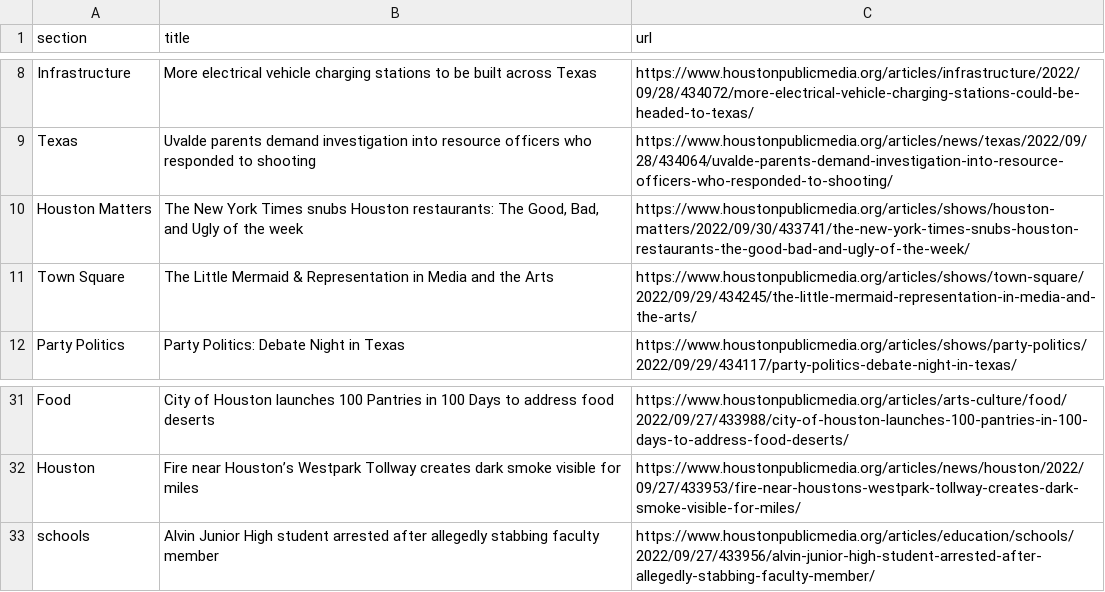
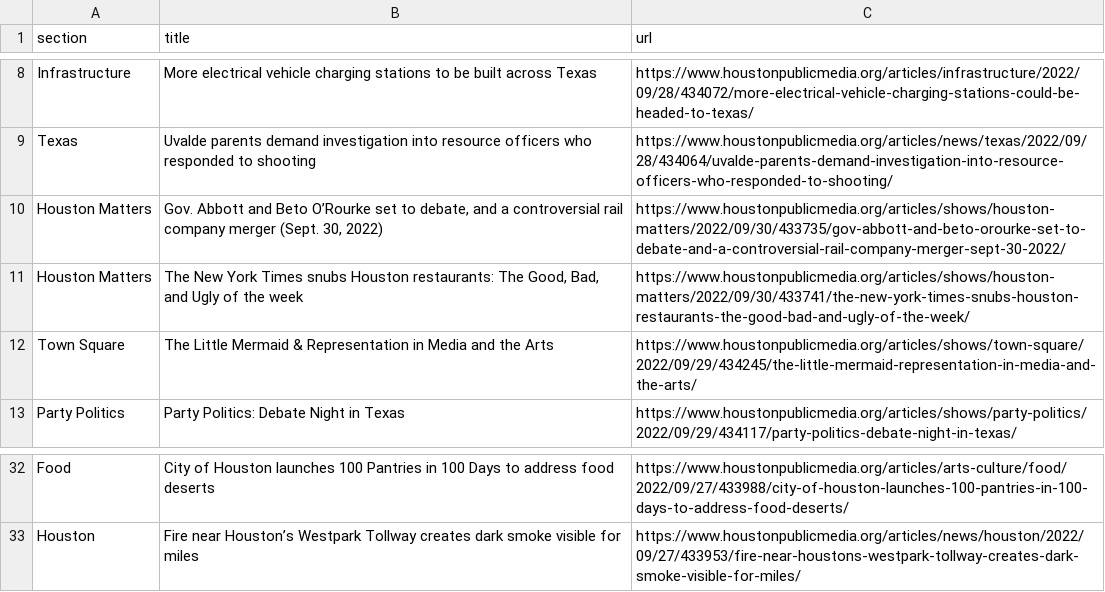
Before and after one commit to tanazm/Houston_scraped, a CSV file: npr.csv, drawn as a sheet; only a part is shown, gaps mark what is left out.

```diff
--- a/npr.csv
+++ b/npr.csv
@@ -9,2 +9,3 @@ Infrastructure,More electrical vehicle charging stations to be built across Texa
 Texas,Uvalde parents demand investigation into resource officers who responded to shooting,https://www.houstonpublicmedia.org/articles/news/texas/2022/09/28/434064/uvalde-parents-demand-investigation-into-resource-officers-who-responded-to-shooting/
+Houston Matters,"Gov. Abbott and Beto O’Rourke set to debate, and a controversial rail company merger (Sept. 30, 2022)",https://www.houstonpublicmedia.org/articles/shows/houston-matters/2022/09/30/433735/gov-abbott-and-beto-orourke-set-to-debate-and-a-controversial-rail-company-merger-sept-30-2022/
 Houston Matters,"The New York Times snubs Houston restaurants: The Good, Bad, and Ugly of the week",https://www.houstonpublicmedia.org/articles/shows/houston-matters/2022/09/30/433741/the-new-york-times-snubs-houston-restaurants-the-good-bad-and-ugly-of-the-week/
@@ -32,2 +33 @@ Food,City of Houston launches 100 Pantries in 100 Days to address food deserts,h
 Houston,Fire near Houston’s Westpark Tollway creates dark smoke visible for miles,https://www.houstonpublicmedia.org/articles/news/houston/2022/09/27/433953/fire-near-houstons-westpark-tollway-creates-dark-smoke-visible-for-miles/
-schools,Alvin Junior High student arrested after allegedly stabbing faculty member,https://www.houstonpublicmedia.org/articles/education/schools/2022/09/27/433956/alvin-junior-high-student-arrested-after-allegedly-stabbing-faculty-member/
```
